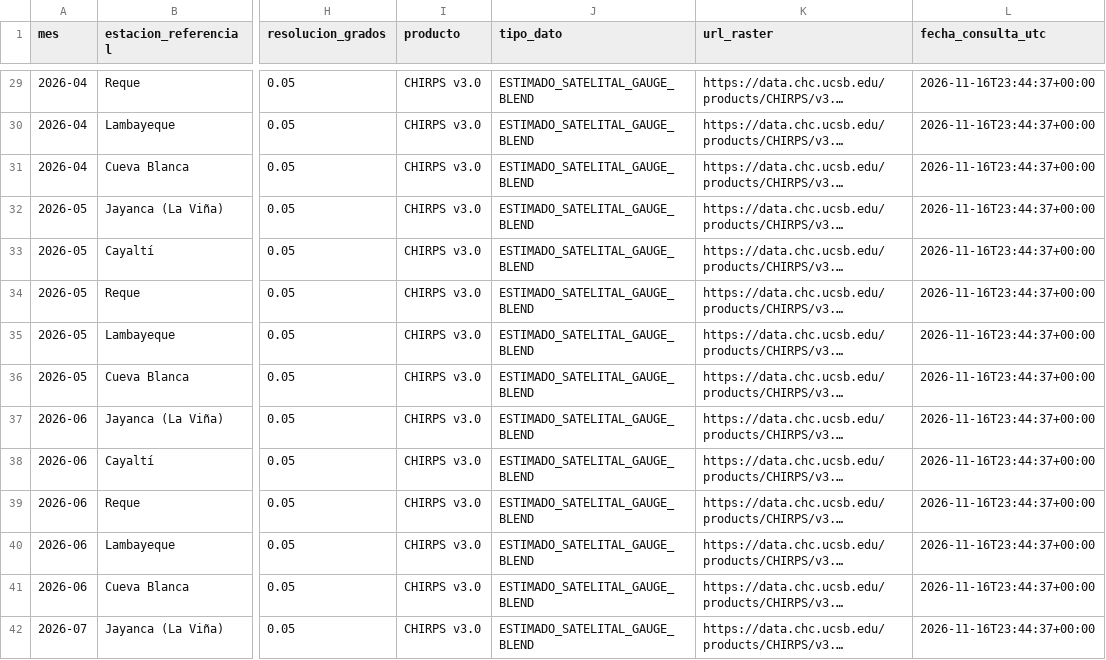
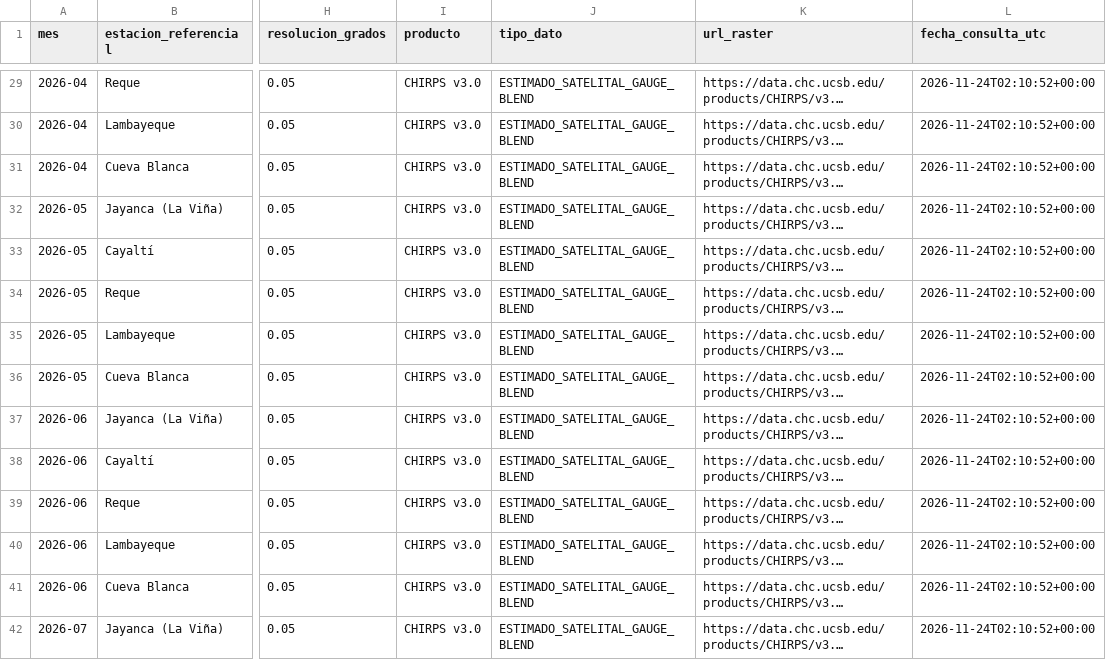
Before and after one commit to ccoronelepg-gif/OAF-Lambayeque, a CSV file: datos/chirps_v3_reciente_3z.csv, drawn as a sheet; only a part is shown, gaps mark what is left out; long unchanged cells end in …; the diff covers the shown part only; the diff names each change by its address in the sheet, - before the commit and + after, or states it on an @@ line.

```diff
--- a/datos/chirps_v3_reciente_3z.csv
+++ b/datos/chirps_v3_reciente_3z.csv
-L29:L42 (fecha_consulta_utc): 2026-11-16T23:44:37+00:00
+L29:L42 (fecha_consulta_utc): 2026-11-24T02:10:52+00:00
```
Also changed, not shown: 46 edited cells elsewhere in this file, 2 other files.
